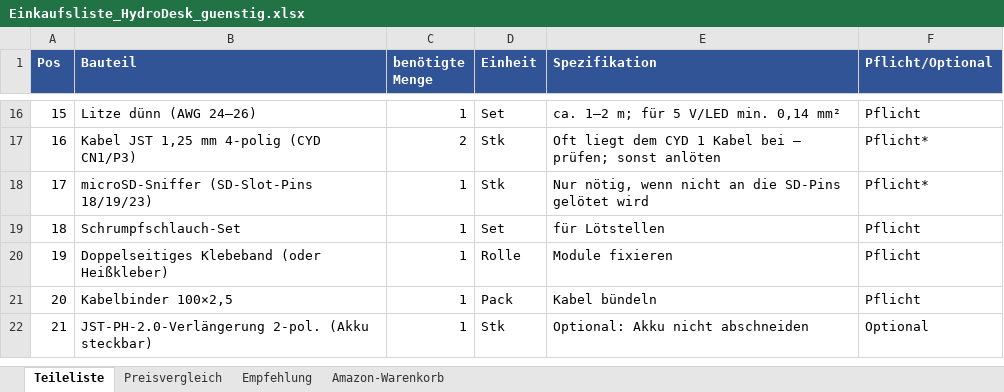
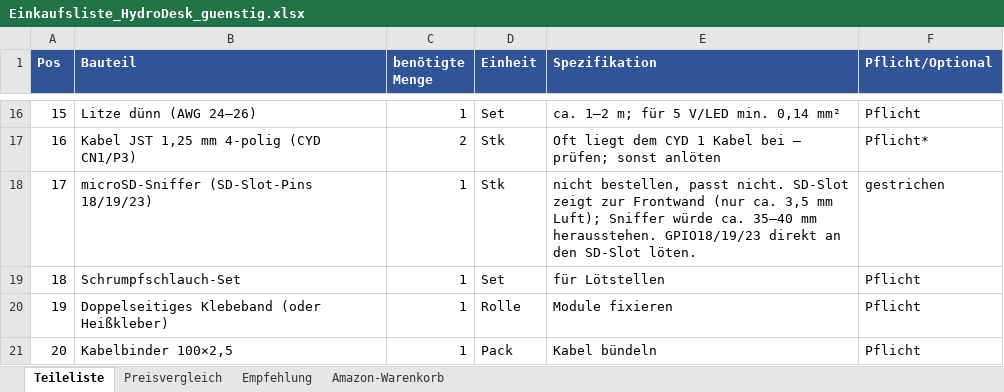
Before and after one commit to bekuz007/hydrodesk-base, an Excel workbook: doku/Einkaufsliste_HydroDesk_guenstig.xlsx, sheet Teileliste, drawn as a sheet; only a part is shown, gaps mark what is left out; the shorter side is filled out with more unchanged rows; values as stored, in another font and other column widths than the file's, no borders; the diff names each change by its address in the sheet, - before the commit and + after, or states it on an @@ line.

Commit message:
Doku: microSD-Sniffer gestrichen (passt nicht ins Gehäuse)
SD-Slot zeigt zur Frontwand (ca. 3,5 mm Luft); Sniffer würde ~35–40 mm
herausstehen. GPIO18/19/23 direkt an den SD-Slot löten. Bestellsumme
Empfohlen auf 119,27 € + Versand alleschrauben korrigiert.

```diff
--- a/doku/Einkaufsliste_HydroDesk_guenstig.xlsx (sheet Teileliste)
+++ b/doku/Einkaufsliste_HydroDesk_guenstig.xlsx (sheet Teileliste)
-E18 (Spezifikation): Nur nötig, wenn nicht an die SD-Pins gelötet wird
+E18 (Spezifikation): nicht bestellen, passt nicht. SD-Slot zeigt zur Frontwand (nur ca. 3,5 mm Luft); Sniffer würde ca. 35–40 mm herausstehen. GPIO18/19/23 direkt an den SD-Slot löten.
-F18 (Pflicht/Optional): Pflicht*
+F18 (Pflicht/Optional): gestrichen
```
Also changed, not shown: sheet Empfehlung, sheet Amazon-Warenkorb, sheet Preisvergleich, doku/Amazon_Bestellliste_HydroDesk_V4.xlsx, 3 other files.
